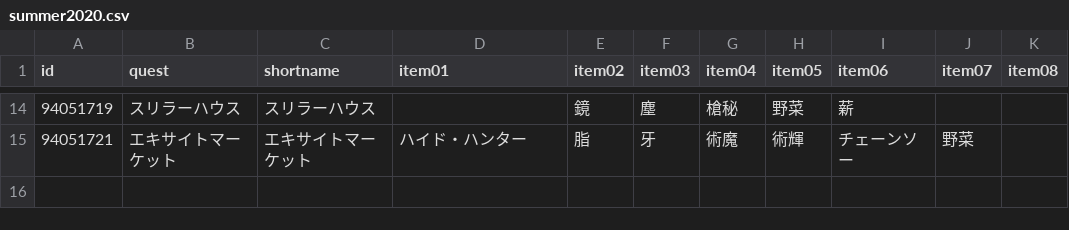
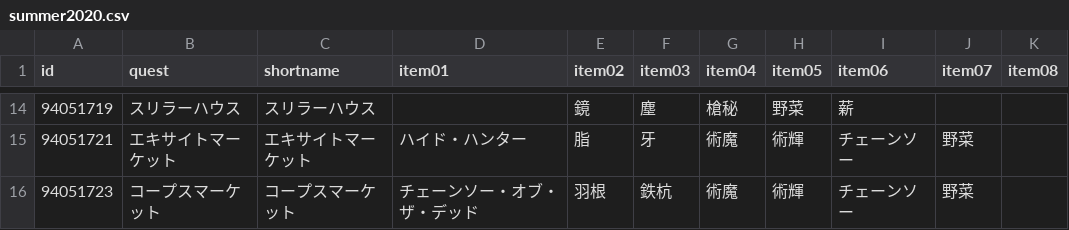
Before and after one commit to fgosc/fgoscdata, a CSV file: data/csv/summer2020.csv, drawn as a sheet; only a part is shown, gaps mark what is left out; the diff names each change by its address in the sheet, - before the commit and + after, or states it on an @@ line.

Commit message:
update summer2020 08/21 22:00

```diff
--- a/data/csv/summer2020.csv
+++ b/data/csv/summer2020.csv
+row 16: 94051723 | コープスマーケット | コープスマーケット | チェーンソー・オブ・ザ・デッド | 羽根 | 鉄杭 | 術魔 | 術輝 | チェーンソー | 野菜
```
Also changed, not shown: 1 other file.
